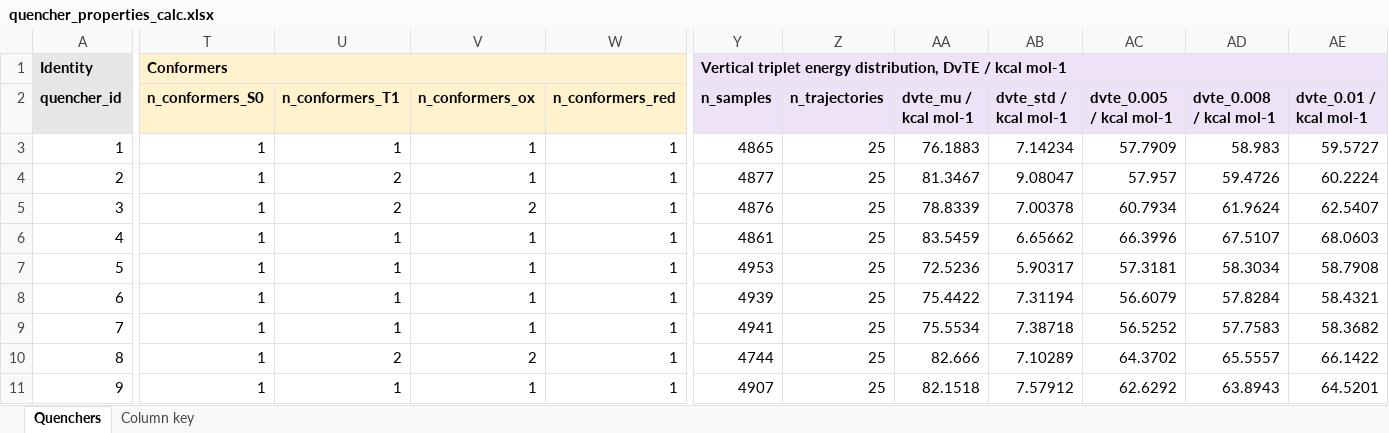
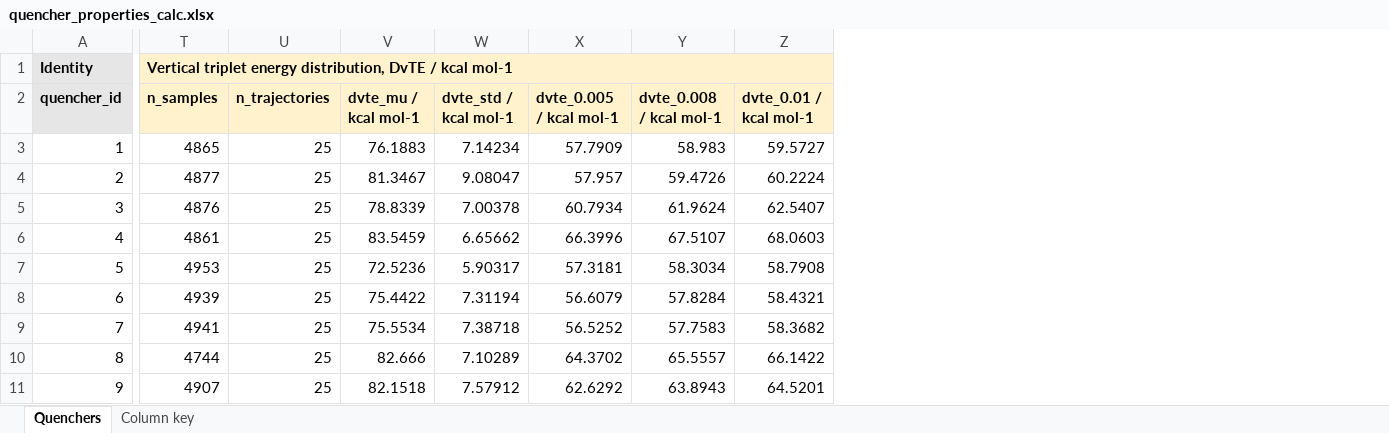
Before and after one commit to niklashoelter/MarcusEnTdecker, an Excel workbook: data/computational_data_processed/quencher_properties_calc.xlsx, sheet Quenchers, drawn as a sheet; only a part is shown, gaps mark what is left out; values as stored, in another font and other column widths than the file's, no borders; removed rows and columns are numbered as before the commit, all else as after; the diff covers the shown part only; the diff names each change by its address in the sheet, - before the commit and + after, or states it on an @@ line.

Commit message:
Make data/ self-contained, and deposit only the calculations used
Everything a table in data/ is built from now lives in data/. The files
that had been copied in from the old project folder are gone: the whole
compound_records/ directory, compound_records.py, photocatalyst_smiles.py
and photocatalyst_ids.py. Compound identity -- ids, names, SMILES, molar
masses, the old-to-new photocatalyst mapping -- has one source,
compound_identification.xlsx, written by compound_identification.py, and
both property workbooks read their names from it. The quencher potentials
that used to sit in a copied workbook are now two tables beside the
voltammograms: the measured ones and the 30 literature ones with their
DOIs.

The computational deposit holds one calculation per state: the conformer
that won on energy and the run each published value came from. Conformer
and pipeline numbers are gone from the file names, and with them
provenance.csv and quencher_dft_conformers.csv, which described choices
that no longer exist. quencher_dft.py reads one file per role and chooses
nothing at read time; its docstring records the two states, Q17's and
Q18's S0, whose folders are composites of two runs of the same conformer.
Calculations that still need re-running are listed in the manuscript's
todo, not here.

Stern-Volmer fits take an option to fix the intercept at 1, off by
default. The epsilon wavelength grid is read off the table's own header
instead of being written out a second time. PC1's and PC3's filter
settings, which no export records, are in stern_volmer_intensities.py.

reproduce.py runs the 12 data stages and the benchmark from instrument
output and job files alone: 13 ran, 0 skipped, 0 failed.

```diff
--- a/data/computational_data_processed/quencher_properties_calc.xlsx (sheet Quenchers)
+++ b/data/computational_data_processed/quencher_properties_calc.xlsx (sheet Quenchers)
-column T (n_conformers_S0), row 1: Conformers; rows 3-11: all 1
-column U (n_conformers_T1), rows 3-11: 1 | 2 | 2 | 1 | 1 | 1 | 1 | 2 | 1
-column V (n_conformers_ox), rows 3-11: 1 | 1 | 2 | 1 | 1 | 1 | 1 | 2 | 1
-column W (n_conformers_red), rows 3-11: all 1
-T1:Z2 fill: #EDE2F6
+T1:Z2 fill: #FFF2CC
```
Also changed, not shown: 1 removed column and cell formats elsewhere in this sheet, sheet Column key, data/computational_data_processed/photocatalyst_properties_calc.xlsx, data/exp_dataset.xlsx, 25 other files.
